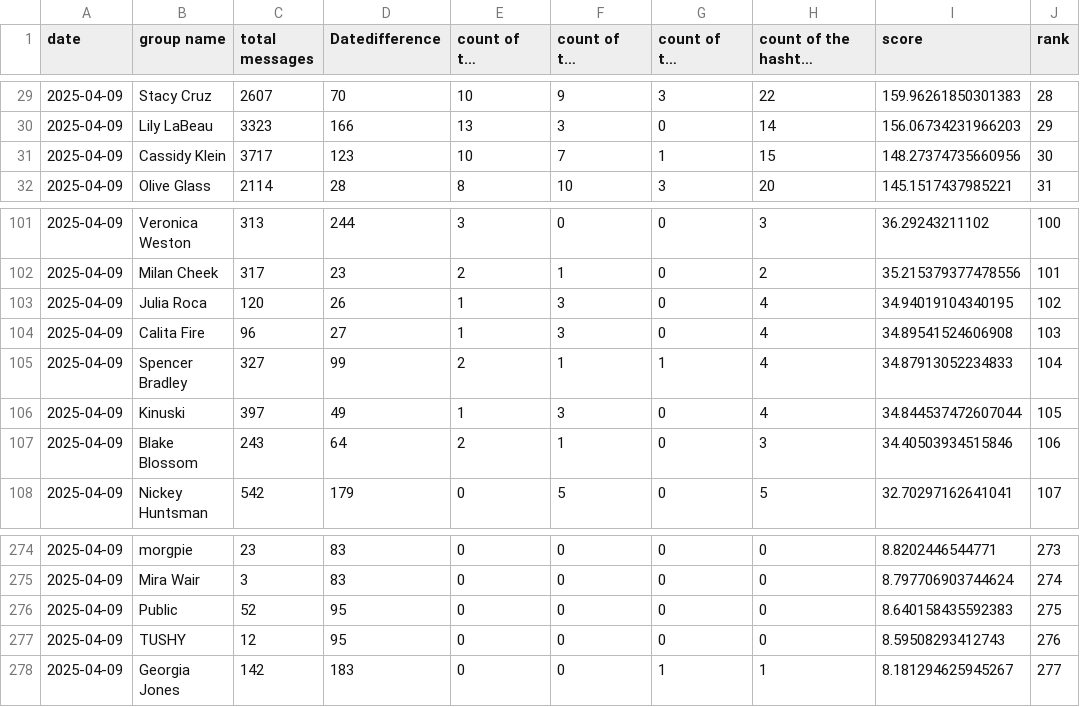
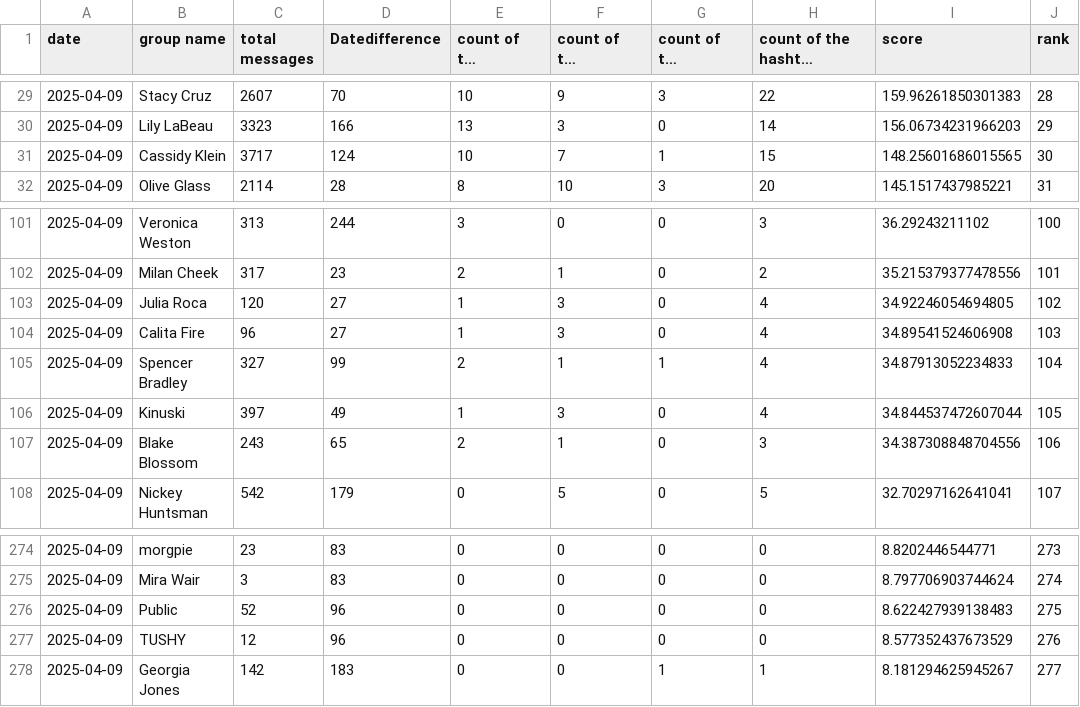
Before and after one commit to anagoofyoutlook/psranking, a CSV file: output.csv, drawn as a sheet; only a part is shown, gaps mark what is left out; long unchanged cells end in …; the diff covers the shown part only; the diff names each change by its address in the sheet, - before the commit and + after, or states it on an @@ line.

```diff
--- a/output.csv
+++ b/output.csv
-D31 (Datedifference): 123
+D31 (Datedifference): 124
-I31 (score): 148.27374735660956
+I31 (score): 148.25601686015565
-D103 (Datedifference): 26
+D103 (Datedifference): 27
-I103 (score): 34.94019104340195
+I103 (score): 34.92246054694805
-D107 (Datedifference): 64
+D107 (Datedifference): 65
-I107 (score): 34.40503934515846
+I107 (score): 34.387308848704556
-D276:D277 (Datedifference): 95
+D276:D277 (Datedifference): 96
-I276 (score): 8.640158435592383
+I276 (score): 8.622427939138483
-I277 (score): 8.59508293412743
+I277 (score): 8.577352437673529
```
Also changed, not shown: 3 added rows, 3 removed rows and 12 edited cells elsewhere in this file, 18 other files.
